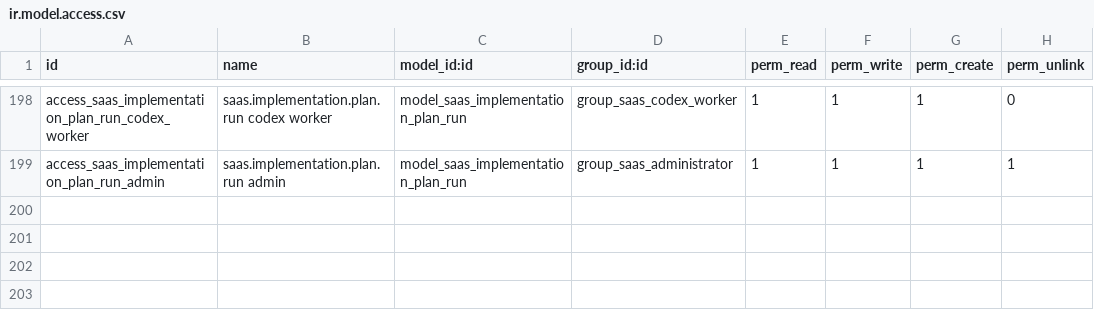
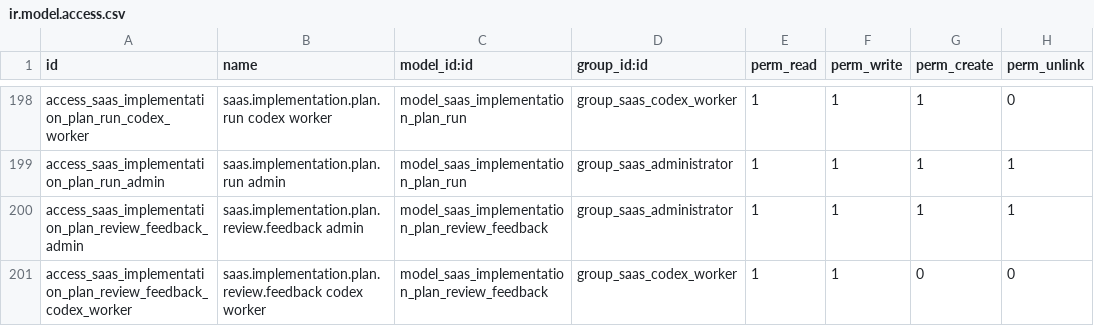
Before and after one commit to arcigy/odoo, a CSV file: addons/arcigy_saas_control_center/security/ir.model.access.csv, drawn as a sheet; only a part is shown, gaps mark what is left out; the diff names each change by its address in the sheet, - before the commit and + after, or states it on an @@ line.

Commit message:
feat(implementation): resume ordered reviewer feedback

```diff
--- a/addons/arcigy_saas_control_center/security/ir.model.access.csv
+++ b/addons/arcigy_saas_control_center/security/ir.model.access.csv
+row 200: access_saas_implementation_plan_review_feedback_admin | saas.implementation.plan.review.feedback admin | model_saas_implementation_plan_review_feedback | group_saas_administrator | 1 | 1 | 1 | 1
+row 201: access_saas_implementation_plan_review_feedback_codex_worker | saas.implementation.plan.review.feedback codex worker | model_saas_implementation_plan_review_feedback | group_saas_codex_worker | 1 | 1 | 0 | 0
```
Also changed, not shown: 3 other files.
